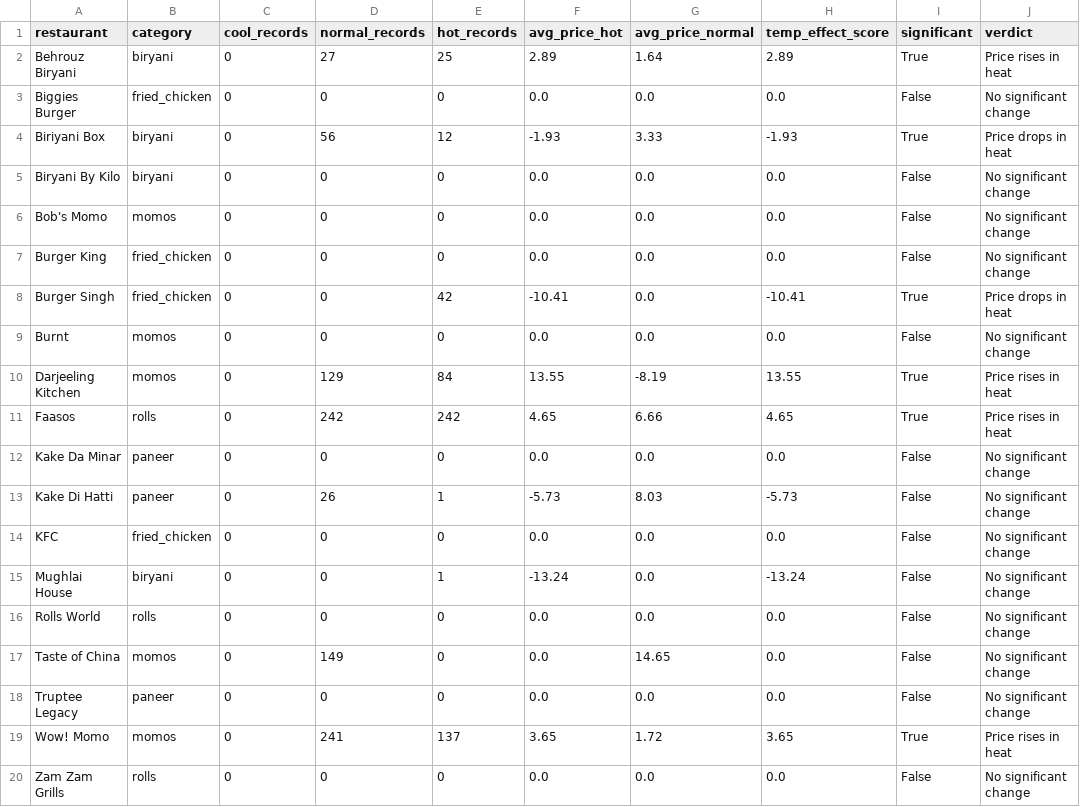
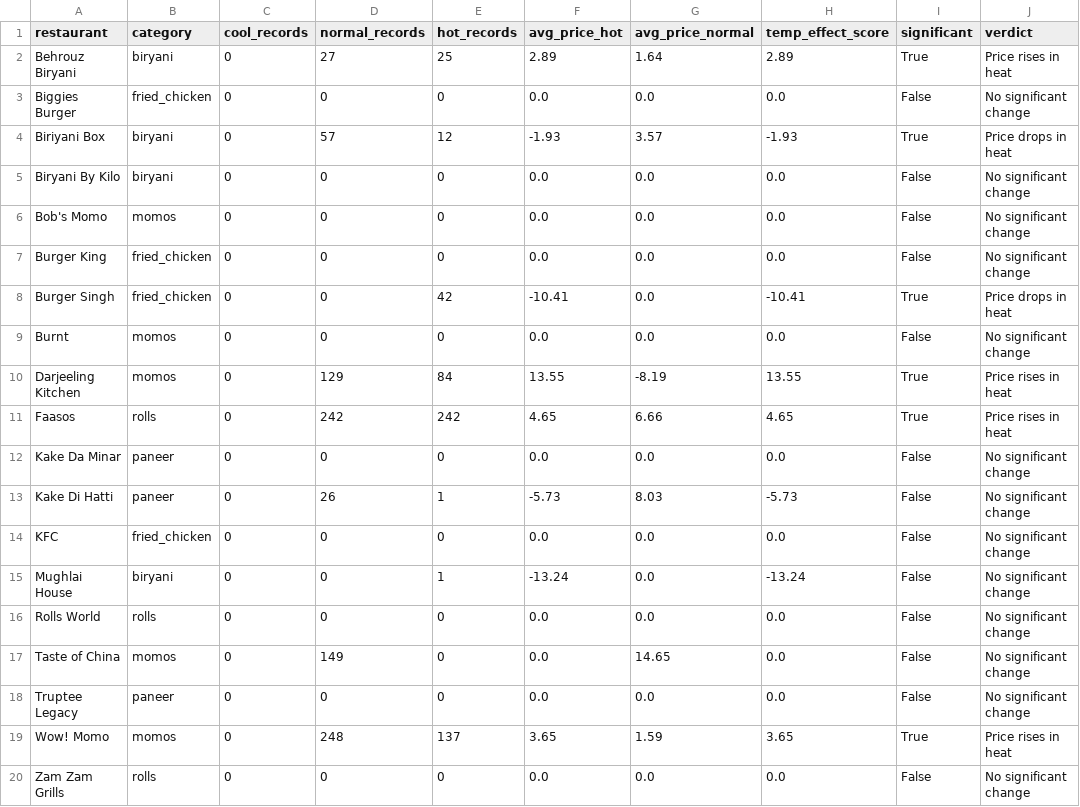
Before and after one commit to Laren27/Price-Surge, a CSV file: data/processed/temperature_effect/temperature_effect_results.csv, drawn as a sheet.

Commit message:
Update temperature_effect_results.csv

```diff
--- a/data/processed/temperature_effect/temperature_effect_results.csv
+++ b/data/processed/temperature_effect/temperature_effect_results.csv
@@ -3,3 +3,3 @@ Behrouz Biryani,biryani,0,27,25,2.89,1.64,2.89,True,Price rises in heat
 Biggies Burger,fried_chicken,0,0,0,0.0,0.0,0.0,False,No significant change
-Biriyani Box,biryani,0,56,12,-1.93,3.33,-1.93,True,Price drops in heat
+Biriyani Box,biryani,0,57,12,-1.93,3.57,-1.93,True,Price drops in heat
 Biryani By Kilo,biryani,0,0,0,0.0,0.0,0.0,False,No significant change
@@ -18,3 +18,3 @@ Taste of China,momos,0,149,0,0.0,14.65,0.0,False,No significant change
 Truptee Legacy,paneer,0,0,0,0.0,0.0,0.0,False,No significant change
-Wow! Momo,momos,0,241,137,3.65,1.72,3.65,True,Price rises in heat
+Wow! Momo,momos,0,248,137,3.65,1.59,3.65,True,Price rises in heat
 Zam Zam Grills,rolls,0,0,0,0.0,0.0,0.0,False,No significant change
```
